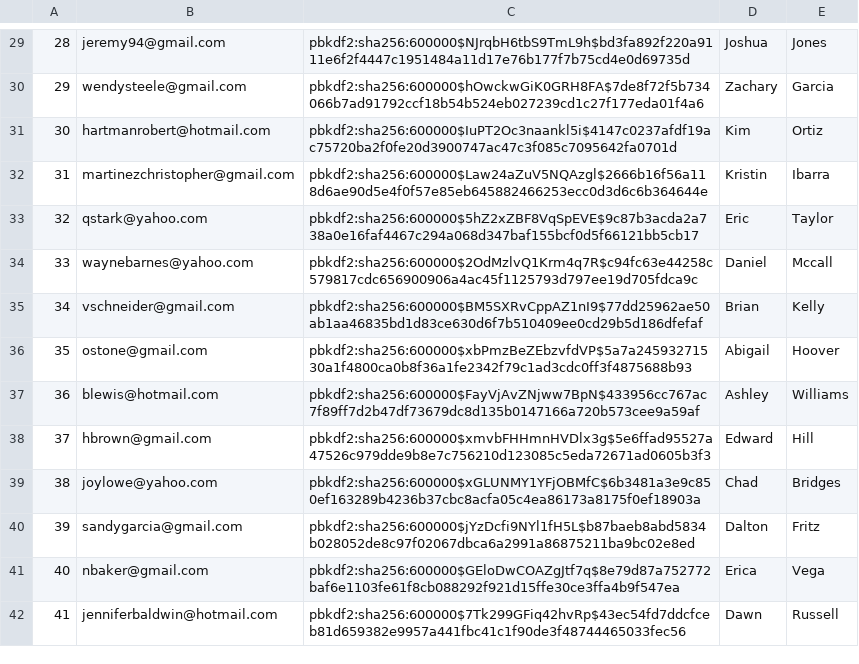
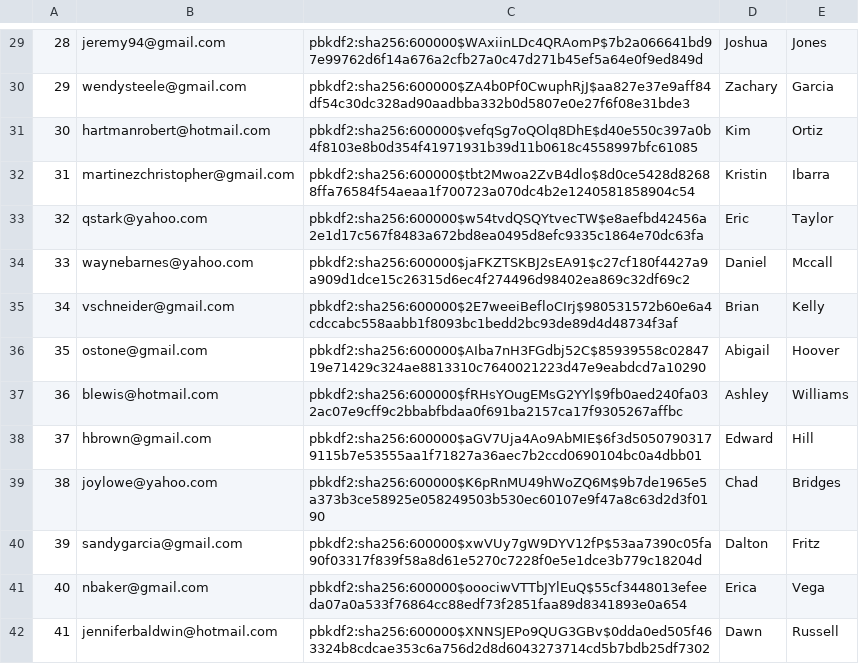
Before and after one commit to tossinramen/mini-amazon, a CSV file: db/generated/Users.csv, drawn as a sheet; only a part is shown, gaps mark what is left out; the diff covers the shown part only.

```diff
--- a/db/generated/Users.csv
+++ b/db/generated/Users.csv
@@ -29,14 +29,14 @@
-"28","jeremy94@gmail.com","pbkdf2:sha256:600000$NJrqbH6tbS9TmL9h$bd3fa892f220a9111e6f2f4447c1951484a11d17e76b177f7b75cd4e0d69735d","Joshua","Jones"
-"29","wendysteele@gmail.com","pbkdf2:sha256:600000$hOwckwGiK0GRH8FA$7de8f72f5b734066b7ad91792ccf18b54b524eb027239cd1c27f177eda01f4a6","Zachary","Garcia"
-"30","hartmanrobert@hotmail.com","pbkdf2:sha256:600000$IuPT2Oc3naankl5i$4147c0237afdf19ac75720ba2f0fe20d3900747ac47c3f085c7095642fa0701d","Kim","Ortiz"
-"31","martinezchristopher@gmail.com","pbkdf2:sha256:600000$Law24aZuV5NQAzgl$2666b16f56a118d6ae90d5e4f0f57e85eb645882466253ecc0d3d6c6b364644e","Kristin","Ibarra"
-"32","qstark@yahoo.com","pbkdf2:sha256:600000$5hZ2xZBF8VqSpEVE$9c87b3acda2a738a0e16faf4467c294a068d347baf155bcf0d5f66121bb5cb17","Eric","Taylor"
-"33","waynebarnes@yahoo.com","pbkdf2:sha256:600000$2OdMzlvQ1Krm4q7R$c94fc63e44258c579817cdc656900906a4ac45f1125793d797ee19d705fdca9c","Daniel","Mccall"
-"34","vschneider@gmail.com","pbkdf2:sha256:600000$BM5SXRvCppAZ1nI9$77dd25962ae50ab1aa46835bd1d83ce630d6f7b510409ee0cd29b5d186dfefaf","Brian","Kelly"
-"35","ostone@gmail.com","pbkdf2:sha256:600000$xbPmzBeZEbzvfdVP$5a7a24593271530a1f4800ca0b8f36a1fe2342f79c1ad3cdc0ff3f4875688b93","Abigail","Hoover"
-"36","blewis@hotmail.com","pbkdf2:sha256:600000$FayVjAvZNjww7BpN$433956cc767ac7f89ff7d2b47df73679dc8d135b0147166a720b573cee9a59af","Ashley","Williams"
-"37","hbrown@gmail.com","pbkdf2:sha256:600000$xmvbFHHmnHVDlx3g$5e6ffad95527a47526c979dde9b8e7c756210d123085c5eda72671ad0605b3f3","Edward","Hill"
-"38","joylowe@yahoo.com","pbkdf2:sha256:600000$xGLUNMY1YFjOBMfC$6b3481a3e9c850ef163289b4236b37cbc8acfa05c4ea86173a8175f0ef18903a","Chad","Bridges"
-"39","sandygarcia@gmail.com","pbkdf2:sha256:600000$jYzDcfi9NYl1fH5L$b87baeb8abd5834b028052de8c97f02067dbca6a2991a86875211ba9bc02e8ed","Dalton","Fritz"
-"40","nbaker@gmail.com","pbkdf2:sha256:600000$GEloDwCOAZgJtf7q$8e79d87a752772baf6e1103fe61f8cb088292f921d15ffe30ce3ffa4b9f547ea","Erica","Vega"
-"41","jenniferbaldwin@hotmail.com","pbkdf2:sha256:600000$7Tk299GFiq42hvRp$43ec54fd7ddcfceb81d659382e9957a441fbc41c1f90de3f48744465033fec56","Dawn","Russell"
+"28","jeremy94@gmail.com","pbkdf2:sha256:600000$WAxiinLDc4QRAomP$7b2a066641bd97e99762d6f14a676a2cfb27a0c47d271b45ef5a64e0f9ed849d","Joshua","Jones"
+"29","wendysteele@gmail.com","pbkdf2:sha256:600000$ZA4b0Pf0CwuphRjJ$aa827e37e9aff84df54c30dc328ad90aadbba332b0d5807e0e27f6f08e31bde3","Zachary","Garcia"
+"30","hartmanrobert@hotmail.com","pbkdf2:sha256:600000$vefqSg7oQOlq8DhE$d40e550c397a0b4f8103e8b0d354f41971931b39d11b0618c4558997bfc61085","Kim","Ortiz"
+"31","martinezchristopher@gmail.com","pbkdf2:sha256:600000$tbt2Mwoa2ZvB4dlo$8d0ce5428d82688ffa76584f54aeaa1f700723a070dc4b2e1240581858904c54","Kristin","Ibarra"
+"32","qstark@yahoo.com","pbkdf2:sha256:600000$w54tvdQSQYtvecTW$e8aefbd42456a2e1d17c567f8483a672bd8ea0495d8efc9335c1864e70dc63fa","Eric","Taylor"
+"33","waynebarnes@yahoo.com","pbkdf2:sha256:600000$jaFKZTSKBJ2sEA91$c27cf180f4427a9a909d1dce15c26315d6ec4f274496d98402ea869c32df69c2","Daniel","Mccall"
+"34","vschneider@gmail.com","pbkdf2:sha256:600000$2E7weeiBefloCIrj$980531572b60e6a4cdccabc558aabb1f8093bc1bedd2bc93de89d4d48734f3af","Brian","Kelly"
+"35","ostone@gmail.com","pbkdf2:sha256:600000$AIba7nH3FGdbj52C$85939558c0284719e71429c324ae8813310c7640021223d47e9eabdcd7a10290","Abigail","Hoover"
+"36","blewis@hotmail.com","pbkdf2:sha256:600000$fRHsYOugEMsG2YYl$9fb0aed240fa032ac07e9cff9c2bbabfbdaa0f691ba2157ca17f9305267affbc","Ashley","Williams"
+"37","hbrown@gmail.com","pbkdf2:sha256:600000$aGV7Uja4Ao9AbMIE$6f3d50507903179115b7e53555aa1f71827a36aec7b2ccd0690104bc0a4dbb01","Edward","Hill"
+"38","joylowe@yahoo.com","pbkdf2:sha256:600000$K6pRnMU49hWoZQ6M$9b7de1965e5a373b3ce58925e058249503b530ec60107e9f47a8c63d2d3f0190","Chad","Bridges"
+"39","sandygarcia@gmail.com","pbkdf2:sha256:600000$xwVUy7gW9DYV12fP$53aa7390c05fa90f03317f839f58a8d61e5270c7228f0e5e1dce3b779c18204d","Dalton","Fritz"
+"40","nbaker@gmail.com","pbkdf2:sha256:600000$ooociwVTTbJYlEuQ$55cf3448013efeeda07a0a533f76864cc88edf73f2851faa89d8341893e0a654","Erica","Vega"
+"41","jenniferbaldwin@hotmail.com","pbkdf2:sha256:600000$XNNSJEPo9QUG3GBv$0dda0ed505f463324b8cdcae353c6a756d2d8d6043273714cd5b7bdb25df7302","Dawn","Russell"
```
Also changed, not shown: 86 edited cells elsewhere in this file, db/data/Products.csv, db/generated/Purchases.csv.
